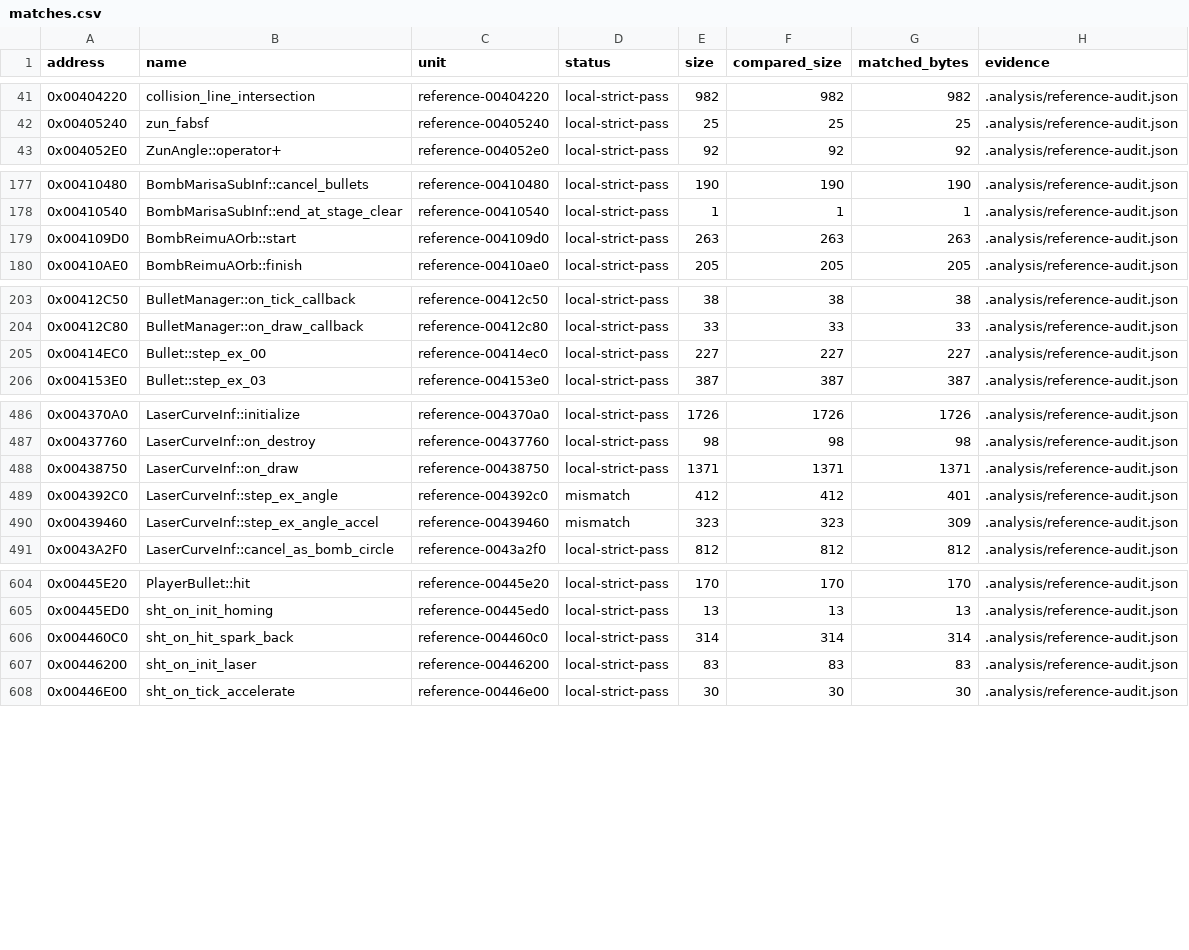
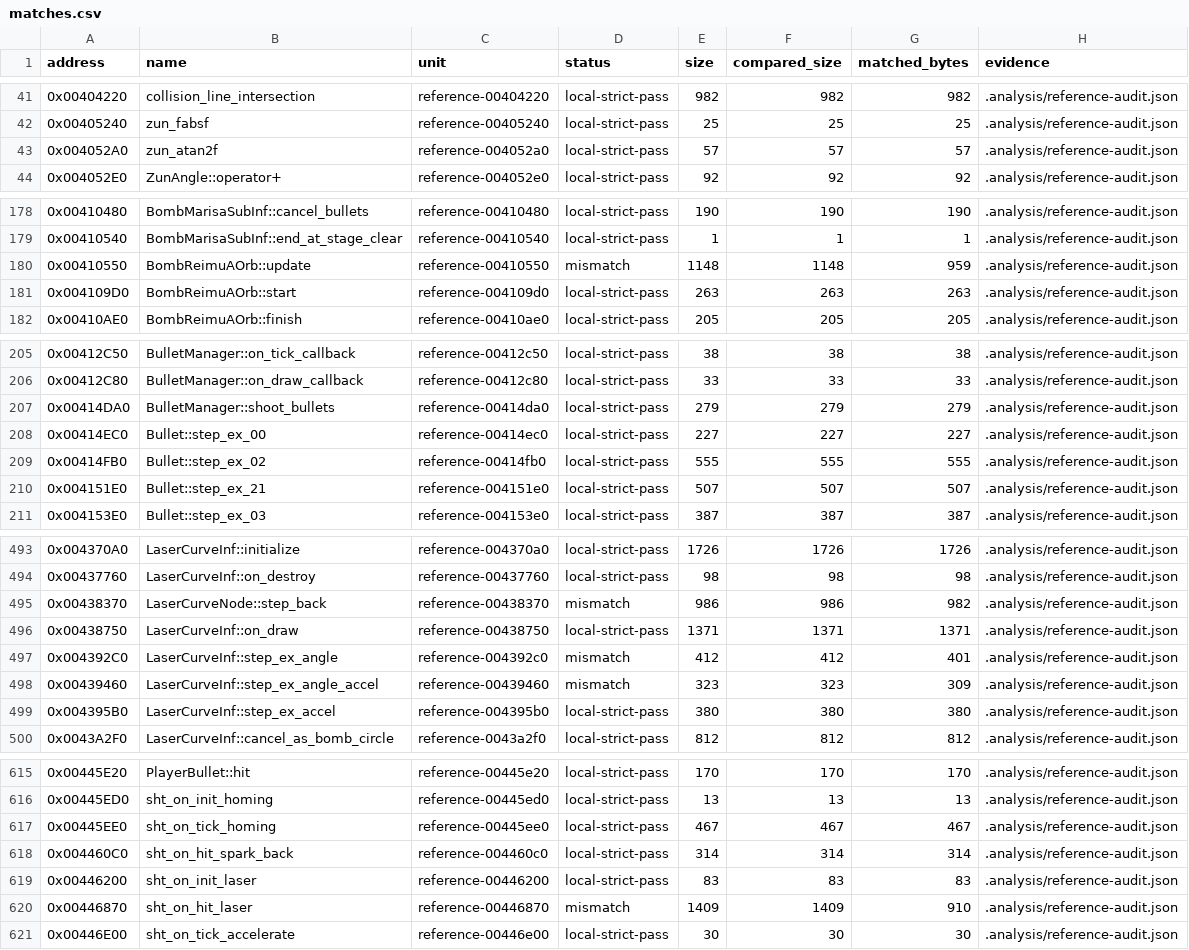
Before and after one commit to N0zoM1z0/th16, a CSV file: config/matches.csv, drawn as a sheet; only a part is shown, gaps mark what is left out; the diff covers the shown part only.

Commit message:
Verify nine exact owners with closed atan2 runtime identity

```diff
--- a/config/matches.csv
+++ b/config/matches.csv
@@ -42,2 +42,3 @@ address,name,unit,status,size,compared_size,matched_bytes,evidence
 0x00405240,zun_fabsf,reference-00405240,local-strict-pass,25,25,25,.analysis/reference-audit.json
+0x004052A0,zun_atan2f,reference-004052a0,local-strict-pass,57,57,57,.analysis/reference-audit.json
 0x004052E0,ZunAngle::operator+,reference-004052e0,local-strict-pass,92,92,92,.analysis/reference-audit.json
@@ -178,2 +179,3 @@ address,name,unit,status,size,compared_size,matched_bytes,evidence
 0x00410540,BombMarisaSubInf::end_at_stage_clear,reference-00410540,local-strict-pass,1,1,1,.analysis/reference-audit.json
+0x00410550,BombReimuAOrb::update,reference-00410550,mismatch,1148,1148,959,.analysis/reference-audit.json
 0x004109D0,BombReimuAOrb::start,reference-004109d0,local-strict-pass,263,263,263,.analysis/reference-audit.json
@@ -204,3 +206,6 @@ address,name,unit,status,size,compared_size,matched_bytes,evidence
 0x00412C80,BulletManager::on_draw_callback,reference-00412c80,local-strict-pass,33,33,33,.analysis/reference-audit.json
+0x00414DA0,BulletManager::shoot_bullets,reference-00414da0,local-strict-pass,279,279,279,.analysis/reference-audit.json
 0x00414EC0,Bullet::step_ex_00,reference-00414ec0,local-strict-pass,227,227,227,.analysis/reference-audit.json
+0x00414FB0,Bullet::step_ex_02,reference-00414fb0,local-strict-pass,555,555,555,.analysis/reference-audit.json
+0x004151E0,Bullet::step_ex_21,reference-004151e0,local-strict-pass,507,507,507,.analysis/reference-audit.json
 0x004153E0,Bullet::step_ex_03,reference-004153e0,local-strict-pass,387,387,387,.analysis/reference-audit.json
@@ -487,2 +494,3 @@ address,name,unit,status,size,compared_size,matched_bytes,evidence
 0x00437760,LaserCurveInf::on_destroy,reference-00437760,local-strict-pass,98,98,98,.analysis/reference-audit.json
+0x00438370,LaserCurveNode::step_back,reference-00438370,mismatch,986,986,982,.analysis/reference-audit.json
 0x00438750,LaserCurveInf::on_draw,reference-00438750,local-strict-pass,1371,1371,1371,.analysis/reference-audit.json
@@ -490,2 +498,3 @@ address,name,unit,status,size,compared_size,matched_bytes,evidence
 0x00439460,LaserCurveInf::step_ex_angle_accel,reference-00439460,mismatch,323,323,309,.analysis/reference-audit.json
+0x004395B0,LaserCurveInf::step_ex_accel,reference-004395b0,local-strict-pass,380,380,380,.analysis/reference-audit.json
 0x0043A2F0,LaserCurveInf::cancel_as_bomb_circle,reference-0043a2f0,local-strict-pass,812,812,812,.analysis/reference-audit.json
@@ -605,4 +616,6 @@ address,name,unit,status,size,compared_size,matched_bytes,evidence
 0x00445ED0,sht_on_init_homing,reference-00445ed0,local-strict-pass,13,13,13,.analysis/reference-audit.json
+0x00445EE0,sht_on_tick_homing,reference-00445ee0,local-strict-pass,467,467,467,.analysis/reference-audit.json
 0x004460C0,sht_on_hit_spark_back,reference-004460c0,local-strict-pass,314,314,314,.analysis/reference-audit.json
 0x00446200,sht_on_init_laser,reference-00446200,local-strict-pass,83,83,83,.analysis/reference-audit.json
+0x00446870,sht_on_hit_laser,reference-00446870,mismatch,1409,1409,910,.analysis/reference-audit.json
 0x00446E00,sht_on_tick_accelerate,reference-00446e00,local-strict-pass,30,30,30,.analysis/reference-audit.json
```
Also changed, not shown: 4 added rows elsewhere in this file, config/function-boundaries.csv, config/functions.csv, 11 other files.
